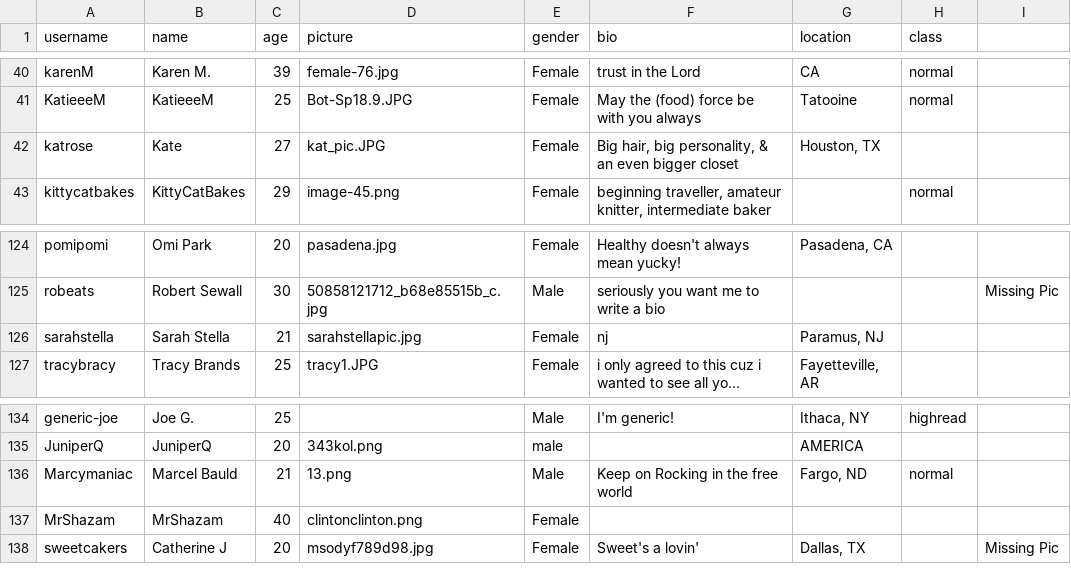
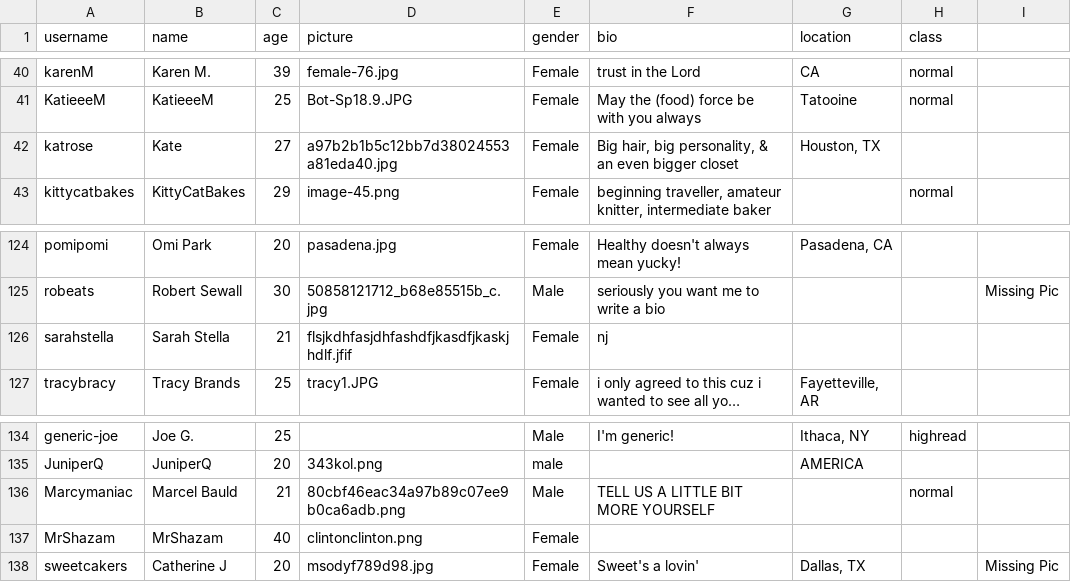
Before and after one commit to ZhilaAghajari/truman, a CSV file: input/actors.csv, drawn as a sheet; only a part is shown, gaps mark what is left out; long unchanged cells end in …; the diff names each change by its address in the sheet, - before the commit and + after, or states it on an @@ line.

```diff
--- a/input/actors.csv
+++ b/input/actors.csv
-D42 (picture): kat_pic.JPG
+D42 (picture): a97b2b1b5c12bb7d38024553a81eda40.jpg
-D126 (picture): sarahstellapic.jpg
+D126 (picture): flsjkdhfasjdhfashdfjkasdfjkaskjhdlf.jfif
-G126 (location): Paramus, NJ
+G126 (location): (empty)
-D136 (picture): 13.png
+D136 (picture): 80cbf46eac34a97b89c07ee9b0ca6adb.png
-F136 (bio): Keep on Rocking in the free world
+F136 (bio): TELL US A LITTLE BIT MORE YOURSELF
-G136 (location): Fargo, ND
+G136 (location): (empty)
```
Also changed, not shown: input/posts.csv, input/replies.csv, 4 other files.
